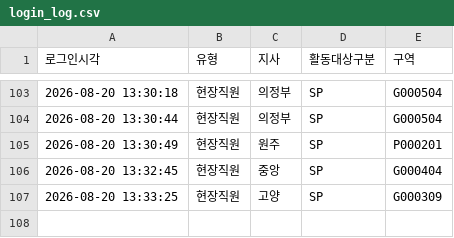
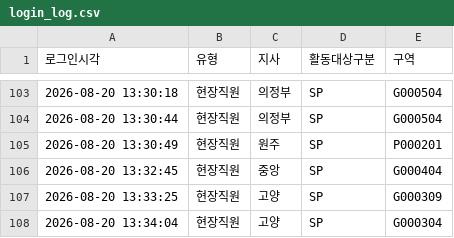
Before and after one commit to heebonpark/data-intel-field-2026-2Q-, a CSV file: login_log.csv, drawn as a sheet; only a part is shown, gaps mark what is left out; the diff names each change by its address in the sheet, - before the commit and + after, or states it on an @@ line.

Commit message:
Login: 현장직원 고양/SP/G000304

```diff
--- a/login_log.csv
+++ b/login_log.csv
+row 108: 2026-08-20 13:34:04 | 현장직원 | 고양 | SP | G000304
```
